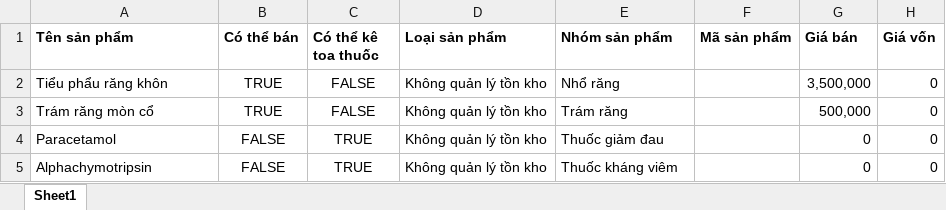
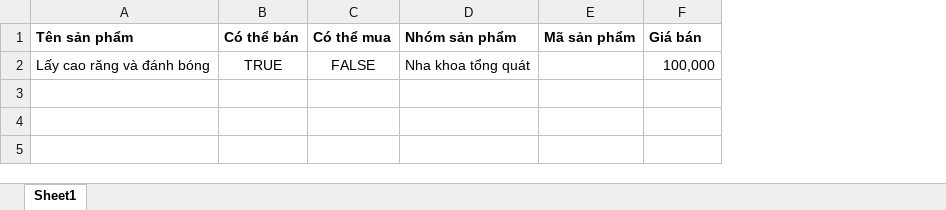
Before and after one commit to NguyenVanBay101097/BAY-Dental, an Excel workbook: TMTDentalAPI/ClientApp/src/assets/files/MauFileSanPham.xlsx, sheet Sheet1, drawn as a sheet; values as stored, in another font and other column widths than the file's, no borders; removed rows and columns are numbered as before the commit, all else as after; the diff names each change by its address in the sheet, - before the commit and + after, or states it on an @@ line.

```diff
--- a/TMTDentalAPI/ClientApp/src/assets/files/MauFileSanPham.xlsx (sheet Sheet1)
+++ b/TMTDentalAPI/ClientApp/src/assets/files/MauFileSanPham.xlsx (sheet Sheet1)
-column D (Loại sản phẩm), empty
-column H (Giá vốn), empty
-C1: Có thể kê toa thuốc
+C1: Có thể mua
-row 2: Tiểu phẩu răng khôn | TRUE | FALSE | Không quản lý tồn kho | Nhổ răng |  | 3,500,000 | 0
-row 3: Trám răng mòn cổ | TRUE | FALSE | Không quản lý tồn kho | Trám răng |  | 500,000 | 0
-row 4: Paracetamol | FALSE | TRUE | Không quản lý tồn kho | Thuốc giảm đau |  | 0 | 0
-row 5: Alphachymotripsin | FALSE | TRUE | Không quản lý tồn kho | Thuốc kháng viêm |  | 0 | 0
+row 2: Lấy cao răng và đánh bóng | TRUE | FALSE | Nha khoa tổng quát |  | 100,000
```
Also changed, not shown: 53 other files.
